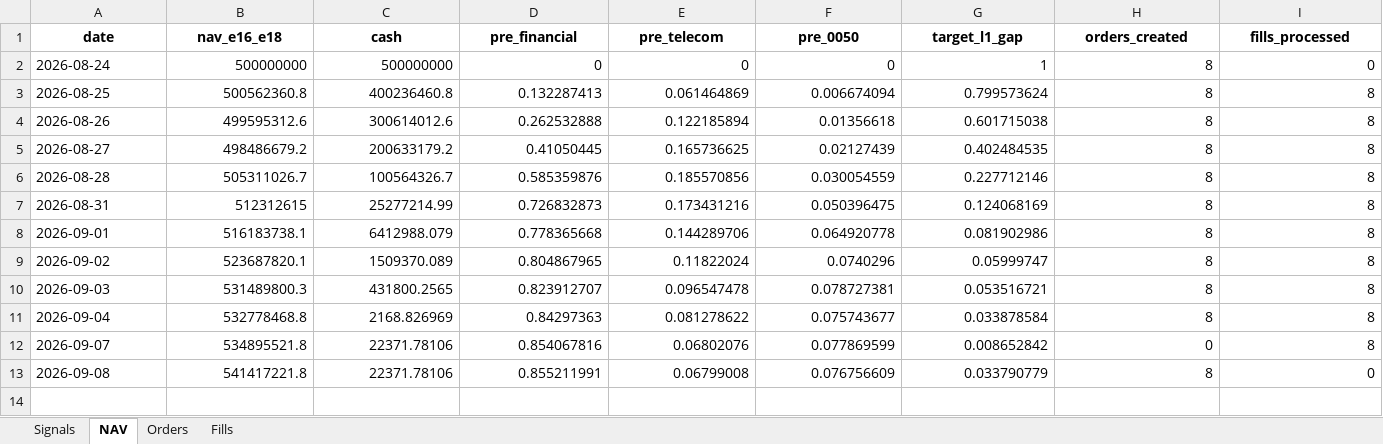
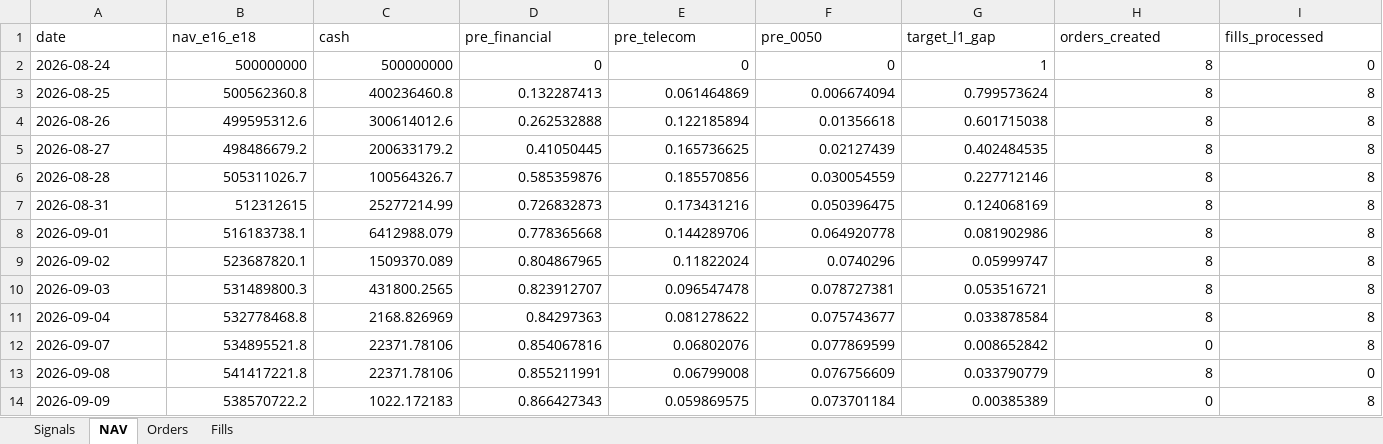
Before and after one commit to megasoma12002/v412d-data-bridge, an Excel workbook: forward/e21/E21_forward_dashboard.xlsx, sheet NAV, drawn as a sheet; only a part is shown; values as stored, in another font and other column widths than the file's, no borders; rows hold the shown columns only; the diff covers the shown part only; the diff names each change by its address in the sheet, - before the commit and + after, or states it on an @@ line.

```diff
--- a/forward/e21/E21_forward_dashboard.xlsx (sheet NAV)
+++ b/forward/e21/E21_forward_dashboard.xlsx (sheet NAV)
@@ A1:I1 bold: on → off, alignment: center → left @@
+row 14: 2026-09-09 | 538570722.2 | 1022.172183 | 0.866427343 | 0.059869575 | 0.073701184 | 0.00385389 | 0 | 8
```
Also changed, not shown: cell formats elsewhere in this sheet, sheet Fills, sheet Signals, sheet Orders, 38 other files.
